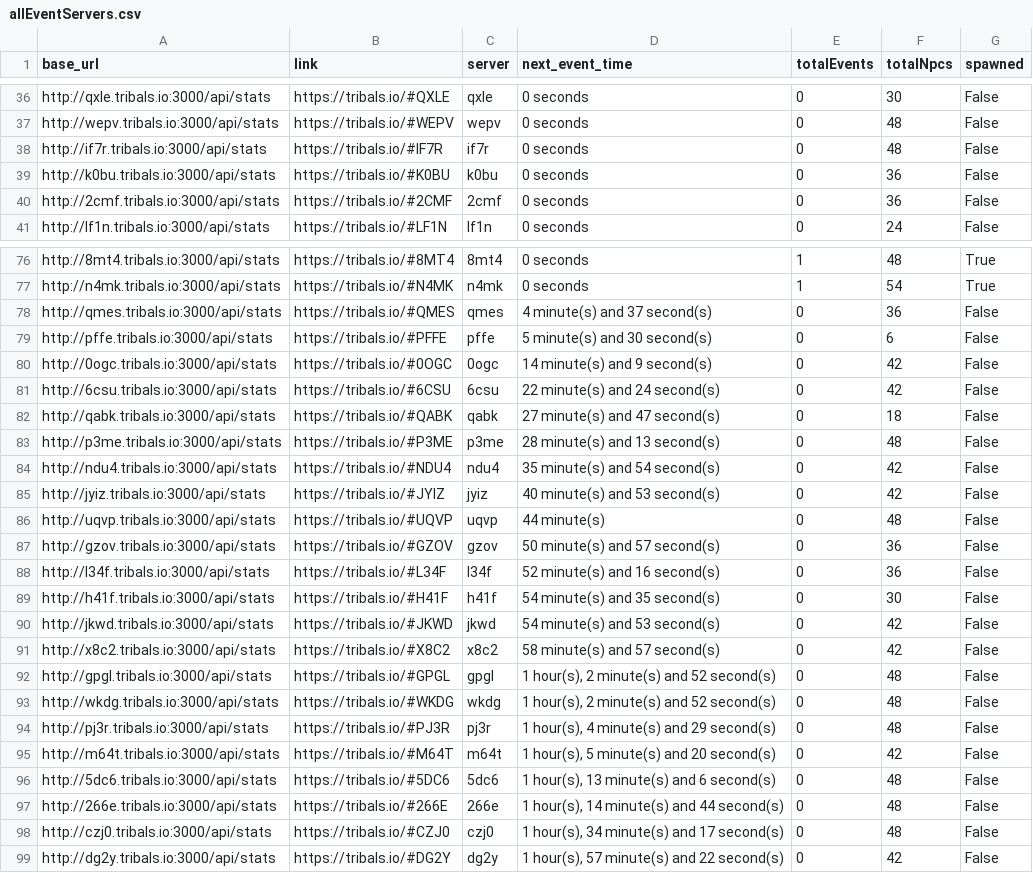
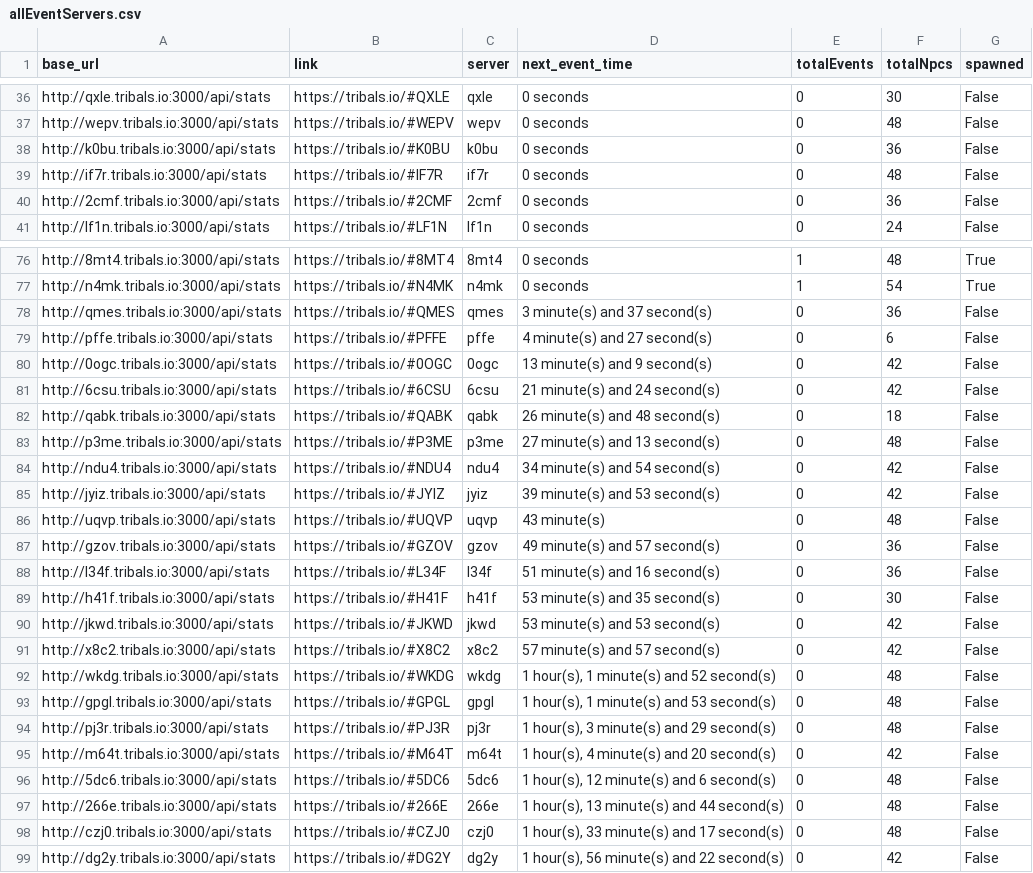
Before and after one commit to HCWcoder/adad, a CSV file: allEventServers.csv, drawn as a sheet; only a part is shown, gaps mark what is left out; the diff covers the shown part only.

```diff
--- a/allEventServers.csv
+++ b/allEventServers.csv
@@ -37,4 +37,4 @@ http://qxle.tribals.io:3000/api/stats,https://tribals.io/#QXLE,qxle,0 seconds,0,
 http://wepv.tribals.io:3000/api/stats,https://tribals.io/#WEPV,wepv,0 seconds,0,48,False
+http://k0bu.tribals.io:3000/api/stats,https://tribals.io/#K0BU,k0bu,0 seconds,0,36,False
 http://if7r.tribals.io:3000/api/stats,https://tribals.io/#IF7R,if7r,0 seconds,0,48,False
-http://k0bu.tribals.io:3000/api/stats,https://tribals.io/#K0BU,k0bu,0 seconds,0,36,False
 http://2cmf.tribals.io:3000/api/stats,https://tribals.io/#2CMF,2cmf,0 seconds,0,36,False
@@ -77,23 +77,23 @@ http://8mt4.tribals.io:3000/api/stats,https://tribals.io/#8MT4,8mt4,0 seconds,1,
 http://n4mk.tribals.io:3000/api/stats,https://tribals.io/#N4MK,n4mk,0 seconds,1,54,True
-http://qmes.tribals.io:3000/api/stats,https://tribals.io/#QMES,qmes,4 minute(s) and 37 second(s),0,36,False
-http://pffe.tribals.io:3000/api/stats,https://tribals.io/#PFFE,pffe,5 minute(s) and 30 second(s),0,6,False
-http://0ogc.tribals.io:3000/api/stats,https://tribals.io/#0OGC,0ogc,14 minute(s) and 9 second(s),0,42,False
-http://6csu.tribals.io:3000/api/stats,https://tribals.io/#6CSU,6csu,22 minute(s) and 24 second(s),0,42,False
-http://qabk.tribals.io:3000/api/stats,https://tribals.io/#QABK,qabk,27 minute(s) and 47 second(s),0,18,False
-http://p3me.tribals.io:3000/api/stats,https://tribals.io/#P3ME,p3me,28 minute(s) and 13 second(s),0,48,False
-http://ndu4.tribals.io:3000/api/stats,https://tribals.io/#NDU4,ndu4,35 minute(s) and 54 second(s),0,42,False
-http://jyiz.tribals.io:3000/api/stats,https://tribals.io/#JYIZ,jyiz,40 minute(s) and 53 second(s),0,42,False
-http://uqvp.tribals.io:3000/api/stats,https://tribals.io/#UQVP,uqvp,44 minute(s),0,48,False
-http://gzov.tribals.io:3000/api/stats,https://tribals.io/#GZOV,gzov,50 minute(s) and 57 second(s),0,36,False
-http://l34f.tribals.io:3000/api/stats,https://tribals.io/#L34F,l34f,52 minute(s) and 16 second(s),0,36,False
-http://h41f.tribals.io:3000/api/stats,https://tribals.io/#H41F,h41f,54 minute(s) and 35 second(s),0,30,False
-http://jkwd.tribals.io:3000/api/stats,https://tribals.io/#JKWD,jkwd,54 minute(s) and 53 second(s),0,42,False
-http://x8c2.tribals.io:3000/api/stats,https://tribals.io/#X8C2,x8c2,58 minute(s) and 57 second(s),0,42,False
-http://gpgl.tribals.io:3000/api/stats,https://tribals.io/#GPGL,gpgl,"1 hour(s), 2 minute(s) and 52 second(s)",0,48,False
-http://wkdg.tribals.io:3000/api/stats,https://tribals.io/#WKDG,wkdg,"1 hour(s), 2 minute(s) and 52 second(s)",0,48,False
-http://pj3r.tribals.io:3000/api/stats,https://tribals.io/#PJ3R,pj3r,"1 hour(s), 4 minute(s) and 29 second(s)",0,48,False
-http://m64t.tribals.io:3000/api/stats,https://tribals.io/#M64T,m64t,"1 hour(s), 5 minute(s) and 20 second(s)",0,42,False
-http://5dc6.tribals.io:3000/api/stats,https://tribals.io/#5DC6,5dc6,"1 hour(s), 13 minute(s) and 6 second(s)",0,48,False
-http://266e.tribals.io:3000/api/stats,https://tribals.io/#266E,266e,"1 hour(s), 14 minute(s) and 44 second(s)",0,48,False
-http://czj0.tribals.io:3000/api/stats,https://tribals.io/#CZJ0,czj0,"1 hour(s), 34 minute(s) and 17 second(s)",0,48,False
-http://dg2y.tribals.io:3000/api/stats,https://tribals.io/#DG2Y,dg2y,"1 hour(s), 57 minute(s) and 22 second(s)",0,42,False
+http://qmes.tribals.io:3000/api/stats,https://tribals.io/#QMES,qmes,3 minute(s) and 37 second(s),0,36,False
+http://pffe.tribals.io:3000/api/stats,https://tribals.io/#PFFE,pffe,4 minute(s) and 27 second(s),0,6,False
+http://0ogc.tribals.io:3000/api/stats,https://tribals.io/#0OGC,0ogc,13 minute(s) and 9 second(s),0,42,False
+http://6csu.tribals.io:3000/api/stats,https://tribals.io/#6CSU,6csu,21 minute(s) and 24 second(s),0,42,False
+http://qabk.tribals.io:3000/api/stats,https://tribals.io/#QABK,qabk,26 minute(s) and 48 second(s),0,18,False
+http://p3me.tribals.io:3000/api/stats,https://tribals.io/#P3ME,p3me,27 minute(s) and 13 second(s),0,48,False
+http://ndu4.tribals.io:3000/api/stats,https://tribals.io/#NDU4,ndu4,34 minute(s) and 54 second(s),0,42,False
+http://jyiz.tribals.io:3000/api/stats,https://tribals.io/#JYIZ,jyiz,39 minute(s) and 53 second(s),0,42,False
+http://uqvp.tribals.io:3000/api/stats,https://tribals.io/#UQVP,uqvp,43 minute(s),0,48,False
+http://gzov.tribals.io:3000/api/stats,https://tribals.io/#GZOV,gzov,49 minute(s) and 57 second(s),0,36,False
+http://l34f.tribals.io:3000/api/stats,https://tribals.io/#L34F,l34f,51 minute(s) and 16 second(s),0,36,False
+http://h41f.tribals.io:3000/api/stats,https://tribals.io/#H41F,h41f,53 minute(s) and 35 second(s),0,30,False
+http://jkwd.tribals.io:3000/api/stats,https://tribals.io/#JKWD,jkwd,53 minute(s) and 53 second(s),0,42,False
+http://x8c2.tribals.io:3000/api/stats,https://tribals.io/#X8C2,x8c2,57 minute(s) and 57 second(s),0,42,False
+http://wkdg.tribals.io:3000/api/stats,https://tribals.io/#WKDG,wkdg,"1 hour(s), 1 minute(s) and 52 second(s)",0,48,False
+http://gpgl.tribals.io:3000/api/stats,https://tribals.io/#GPGL,gpgl,"1 hour(s), 1 minute(s) and 53 second(s)",0,48,False
+http://pj3r.tribals.io:3000/api/stats,https://tribals.io/#PJ3R,pj3r,"1 hour(s), 3 minute(s) and 29 second(s)",0,48,False
+http://m64t.tribals.io:3000/api/stats,https://tribals.io/#M64T,m64t,"1 hour(s), 4 minute(s) and 20 second(s)",0,42,False
+http://5dc6.tribals.io:3000/api/stats,https://tribals.io/#5DC6,5dc6,"1 hour(s), 12 minute(s) and 6 second(s)",0,48,False
+http://266e.tribals.io:3000/api/stats,https://tribals.io/#266E,266e,"1 hour(s), 13 minute(s) and 44 second(s)",0,48,False
+http://czj0.tribals.io:3000/api/stats,https://tribals.io/#CZJ0,czj0,"1 hour(s), 33 minute(s) and 17 second(s)",0,48,False
+http://dg2y.tribals.io:3000/api/stats,https://tribals.io/#DG2Y,dg2y,"1 hour(s), 56 minute(s) and 22 second(s)",0,42,False
```
Also changed, not shown: 19 moved rows elsewhere in this file.
